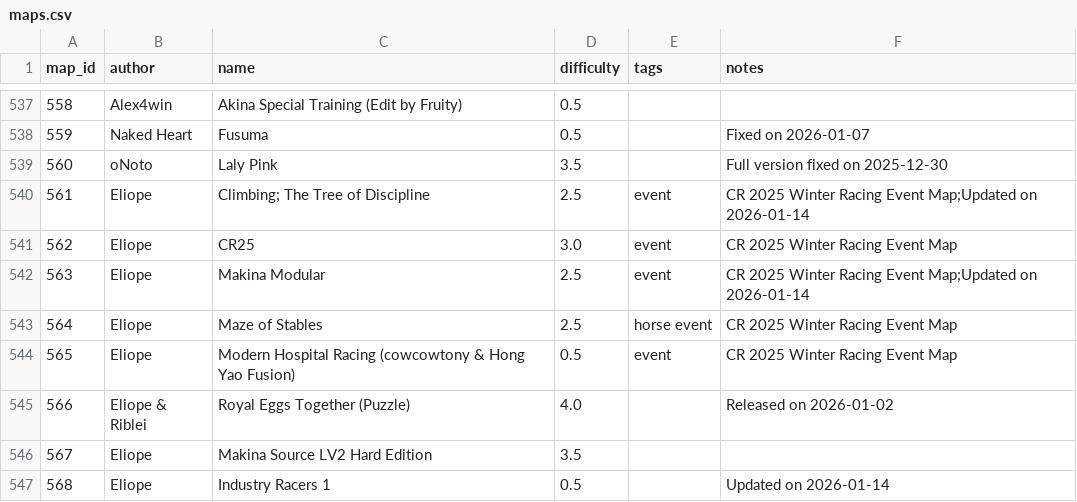
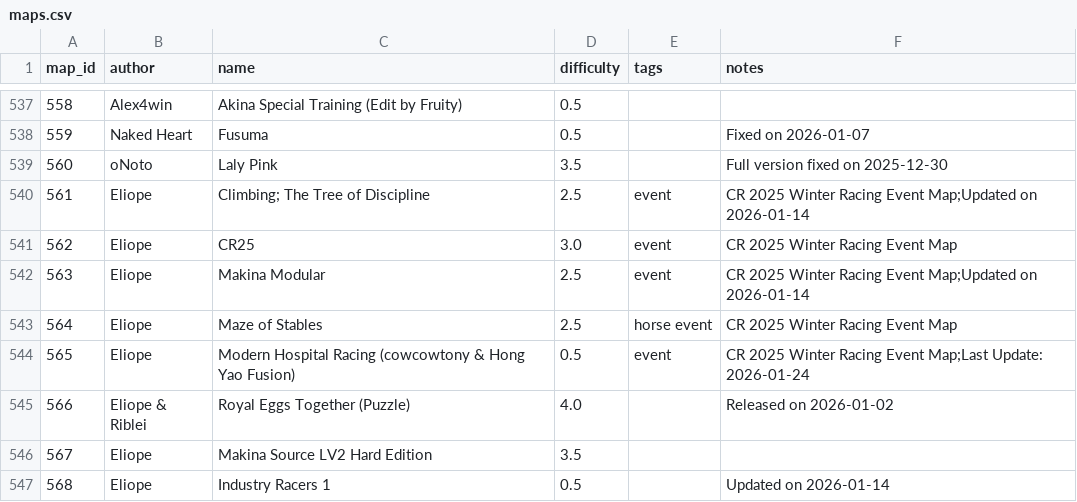
Before and after one commit to vv4t/Aottg2-Racing-Maps, a CSV file: maps.csv, drawn as a sheet; only a part is shown, gaps mark what is left out; the diff covers the shown part only.

```diff
--- a/maps.csv
+++ b/maps.csv
@@ -543,3 +543,3 @@ map_id|author|name|difficulty|tags|notes
 564|Eliope|Maze of Stables|2.5|horse event|CR 2025 Winter Racing Event Map
-565|Eliope|Modern Hospital Racing (cowcowtony & Hong Yao Fusion)|0.5|event|CR 2025 Winter Racing Event Map
+565|Eliope|Modern Hospital Racing (cowcowtony & Hong Yao Fusion)|0.5|event|CR 2025 Winter Racing Event Map;Last Update: 2026-01-24
 566|Eliope & Riblei|Royal Eggs Together (Puzzle)|4.0||Released on 2026-01-02
```
Also changed, not shown: 2 added rows, 1 removed row and 8 edited cells elsewhere in this file.
